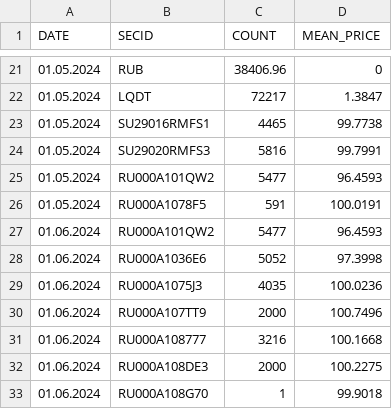
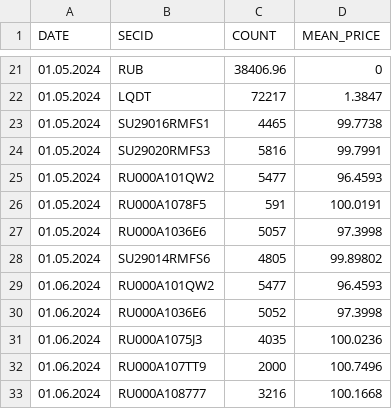
Before and after one commit to KaigorodovTuskul/portfolio, a CSV file: 123.csv, drawn as a sheet; only a part is shown, gaps mark what is left out; the shorter side is filled out with more unchanged rows; the diff names each change by its address in the sheet, - before the commit and + after, or states it on an @@ line.

Commit message:
Update 123.csv

```diff
--- a/123.csv
+++ b/123.csv
+row 27: 01.05.2024 | RU000A1036E6 | 5057 | 97.3998
+row 28: 01.05.2024 | SU29014RMFS6 | 4805 | 99.89802
```
